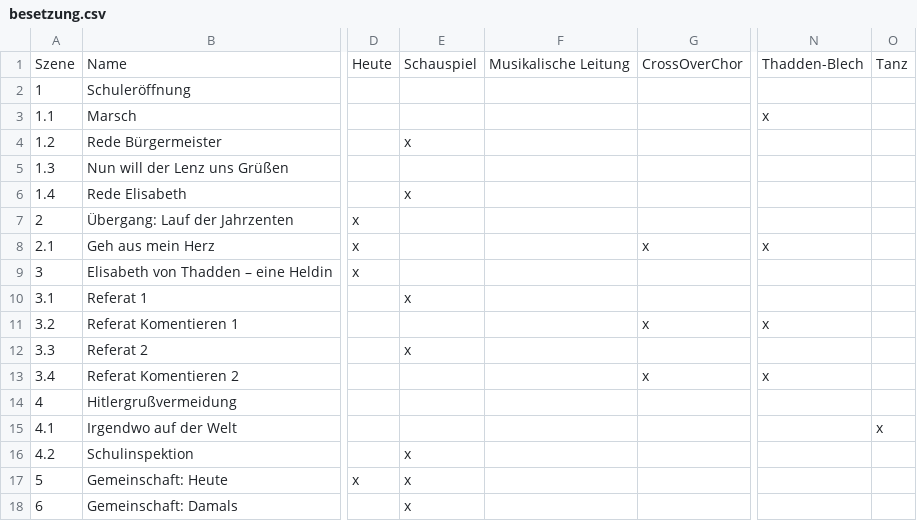
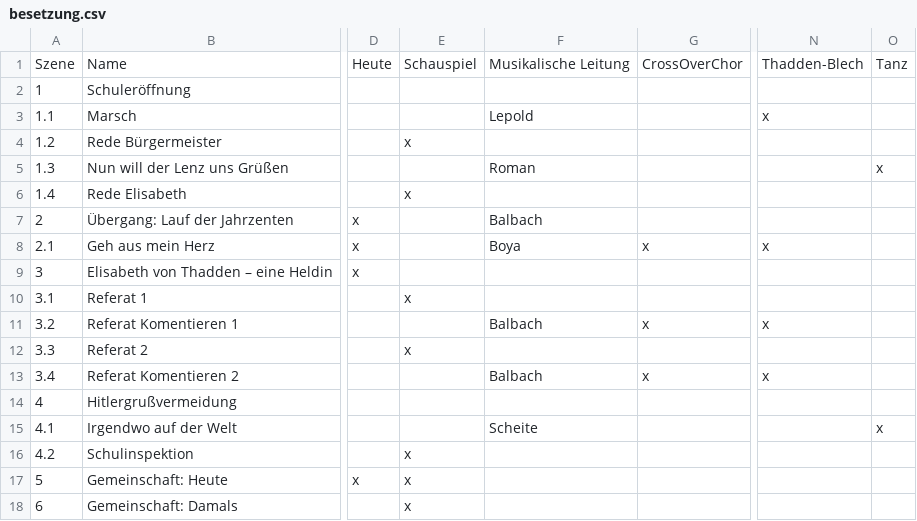
Before and after one commit to LepoldThaddenschule/thadden27, a CSV file: besetzung.csv, drawn as a sheet; only a part is shown, gaps mark what is left out; the diff covers the shown part only; the diff names each change by its address in the sheet, - before the commit and + after, or states it on an @@ line.

```diff
--- a/besetzung.csv
+++ b/besetzung.csv
-F3: (empty)
+F3: Lepold
-F5: (empty)
+F5: Roman
-O5: (empty)
+O5: x
-F7: (empty)
+F7: Balbach
-F8: (empty)
+F8: Boya
-F11: (empty)
+F11: Balbach
-F13: (empty)
+F13: Balbach
-F15: (empty)
+F15: Scheite
```
Also changed, not shown: 10 edited cells elsewhere in this file.
